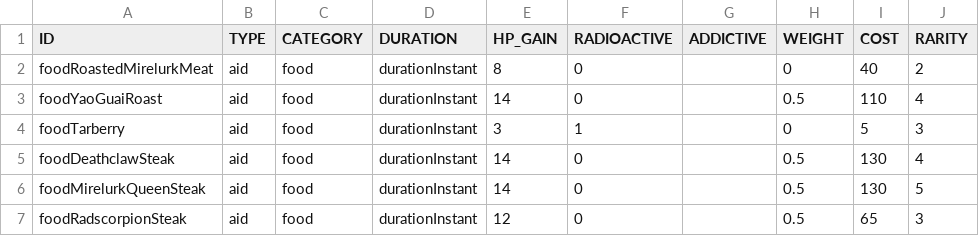
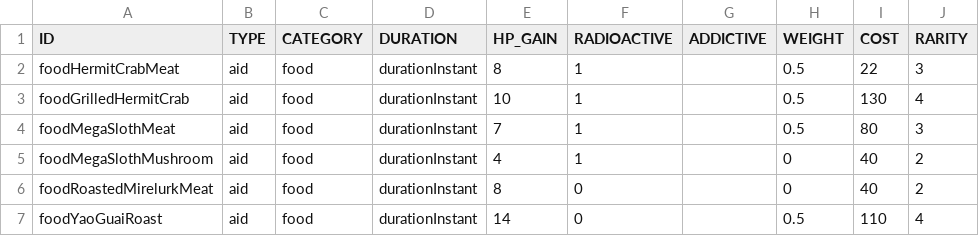
Before and after one commit to vittoema96/vittoema96.github.io, a CSV file: data/sources/aid/food.csv, drawn as a sheet; only a part is shown; the shorter side is filled out with more unchanged rows; the diff names each change by its address in the sheet, - before the commit and + after, or states it on an @@ line.

```diff
--- a/data/sources/aid/food.csv
+++ b/data/sources/aid/food.csv
+row 2: foodHermitCrabMeat | aid | food | durationInstant | 8 | 1 |  | 0.5 | 22 | 3
+row 3: foodGrilledHermitCrab | aid | food | durationInstant | 10 | 1 |  | 0.5 | 130 | 4
+row 4: foodMegaSlothMeat | aid | food | durationInstant | 7 | 1 |  | 0.5 | 80 | 3
+row 5: foodMegaSlothMushroom | aid | food | durationInstant | 4 | 1 |  | 0 | 40 | 2
```
Also changed, not shown: data/sources/mods/bigGunMods.csv, data/sources/mods/energyWeaponMods.csv, 8 other files.
